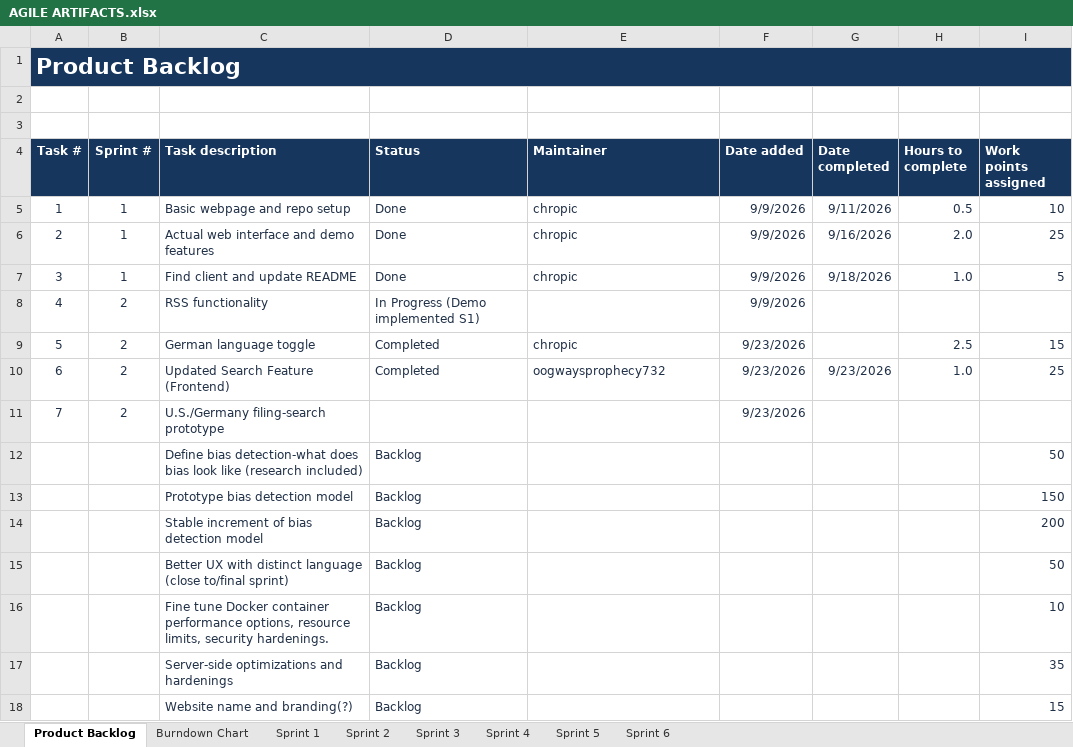
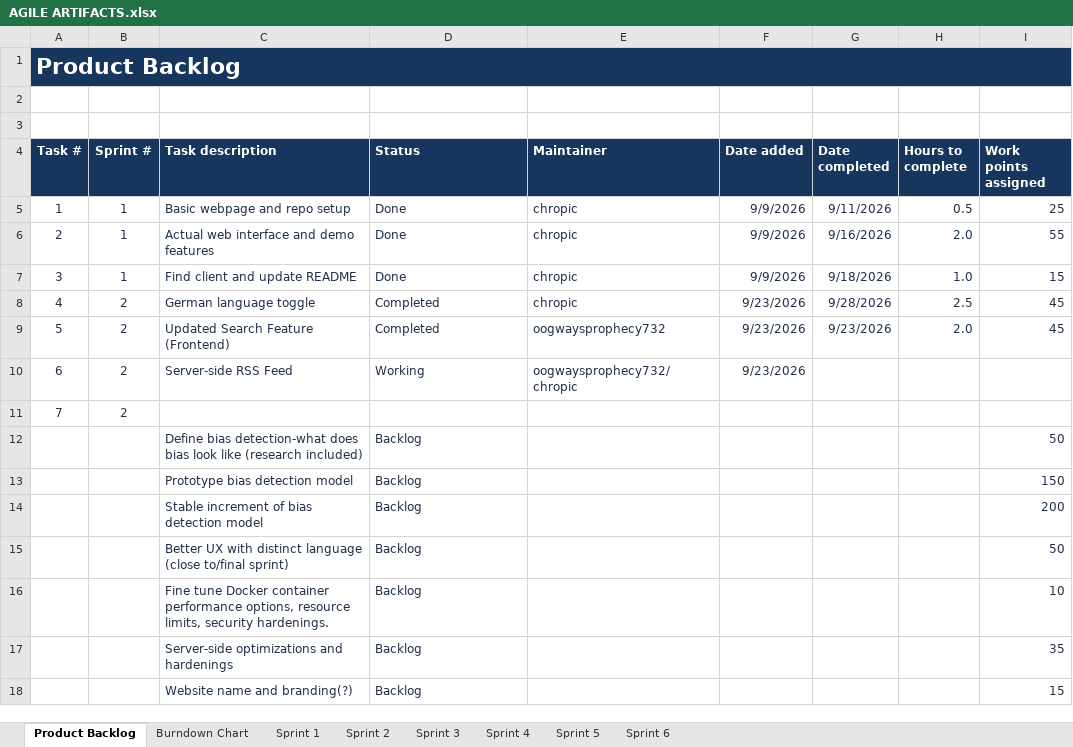
Before and after one commit to 423F26/project1, an Excel workbook: docs/agile/AGILE ARTIFACTS.xlsx, sheet Product Backlog, drawn as a sheet; values as stored, in another font and other column widths than the file's, no borders; removed rows and columns are numbered as before the commit, all else as after; the diff names each change by its address in the sheet, - before the commit and + after, or states it on an @@ line.

```diff
--- a/docs/agile/AGILE ARTIFACTS.xlsx (sheet Product Backlog)
+++ b/docs/agile/AGILE ARTIFACTS.xlsx (sheet Product Backlog)
-I5 (Work points assigned): 10
+I5 (Work points assigned): 25
-I6 (Work points assigned): 25
+I6 (Work points assigned): 55
-I7 (Work points assigned): 5
+I7 (Work points assigned): 15
-row 8: 4 | 2 | RSS functionality | In Progress (Demo implemented S1) |  | 9/9/2026
-A8 (Task #): 5
+A8 (Task #): 4
-G8 (Date completed): (empty)
+G8 (Date completed): 9/28/2026
-I8 (Work points assigned): 15
+I8 (Work points assigned): 45
-A9 (Task #): 6
+A9 (Task #): 5
-H9 (Hours to complete): 1.0
+H9 (Hours to complete): 2.0
-I9 (Work points assigned): 25
+I9 (Work points assigned): 45
-row 11: 7 | 2 | U.S./Germany filing-search prototype |  |  | 9/23/2026
+row 10: 6 | 2 | Server-side RSS Feed | Working | oogwaysprophecy732/chropic | 9/23/2026
+row 11: 7 | 2
```
Also changed, not shown: sheet Burndown Chart, sheet Sprint 2, sheet Sprint 1, hidden cells, charts or pictures.
